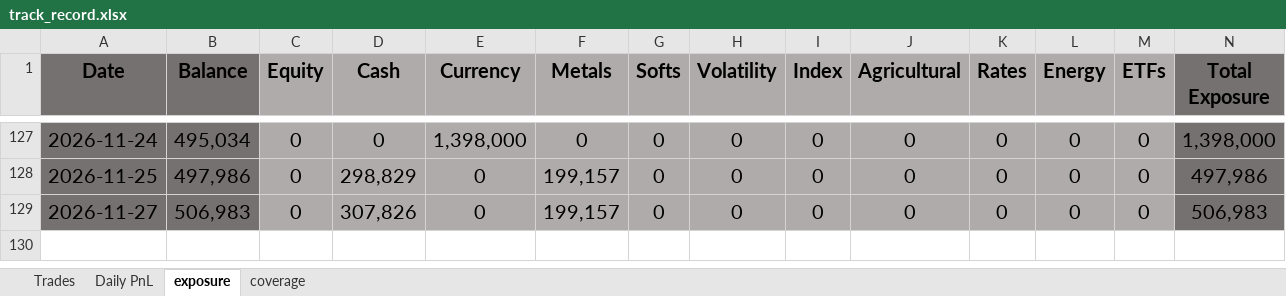
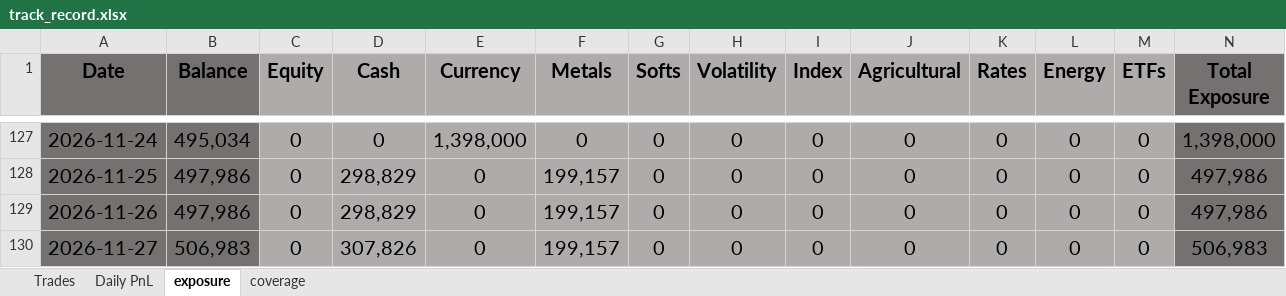
Before and after one commit to bkayabkaya/bookmonitor, an Excel workbook: track_record.xlsx, sheet exposure, drawn as a sheet; only a part is shown, gaps mark what is left out; values as stored, in another font and other column widths than the file's, no borders; conditional formats not drawn; rows hold the shown columns only; the diff names each change by its address in the sheet, - before the commit and + after, or states it on an @@ line.

```diff
--- a/track_record.xlsx (sheet exposure)
+++ b/track_record.xlsx (sheet exposure)
+row 129: 2026-11-26 | 497,986 | 0 | 298,829 | 0 | 199,157 | 0 | 0 | 0 | 0 | 0 | 0 | 0 | 497,986
```
Also changed, not shown: sheet Daily PnL, 1 other file.
